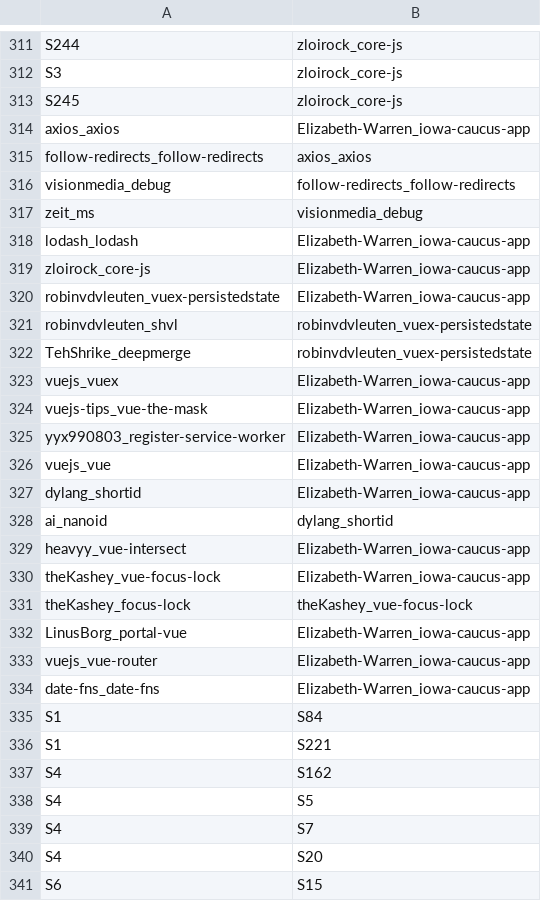
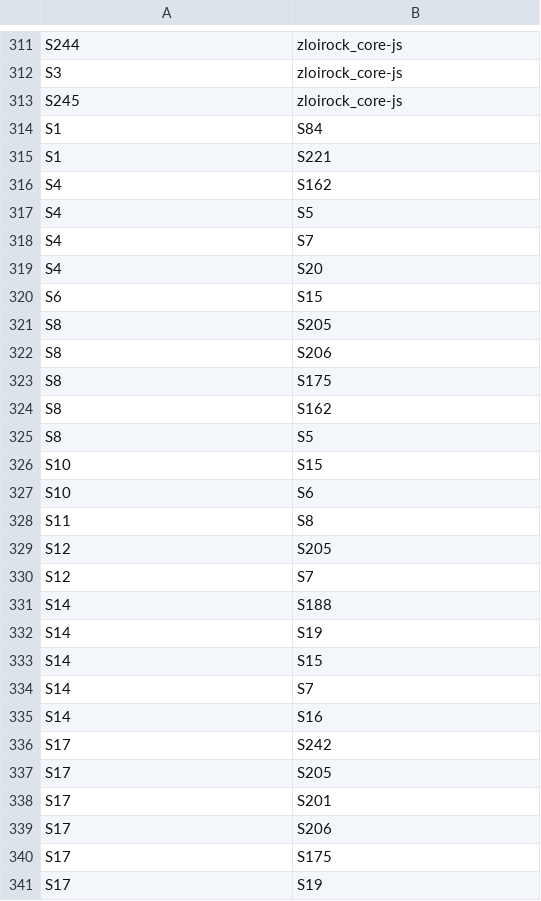
Before and after one commit to pacpix/CPTS_591_Network_Science, a CSV file: Final_Project/Small_Graph_Data/connections.csv, drawn as a sheet; only a part is shown, gaps mark what is left out; the shorter side is filled out with more unchanged rows.

Commit message:
updated graph creation procedure to include an edge attribute to denote whether a relationship is between technical nodes.  Necessary scaffolding for supply chain functions working on

```diff
--- a/Final_Project/Small_Graph_Data/connections.csv
+++ b/Final_Project/Small_Graph_Data/connections.csv
@@ -313,23 +313,2 @@ S3,zloirock_core-js
 S245,zloirock_core-js
-axios_axios,Elizabeth-Warren_iowa-caucus-app
-follow-redirects_follow-redirects,axios_axios
-visionmedia_debug,follow-redirects_follow-redirects
-zeit_ms,visionmedia_debug
-lodash_lodash,Elizabeth-Warren_iowa-caucus-app
-zloirock_core-js,Elizabeth-Warren_iowa-caucus-app
-robinvdvleuten_vuex-persistedstate,Elizabeth-Warren_iowa-caucus-app
-robinvdvleuten_shvl,robinvdvleuten_vuex-persistedstate
-TehShrike_deepmerge,robinvdvleuten_vuex-persistedstate
-vuejs_vuex,Elizabeth-Warren_iowa-caucus-app
-vuejs-tips_vue-the-mask,Elizabeth-Warren_iowa-caucus-app
-yyx990803_register-service-worker,Elizabeth-Warren_iowa-caucus-app
-vuejs_vue,Elizabeth-Warren_iowa-caucus-app
-dylang_shortid,Elizabeth-Warren_iowa-caucus-app
-ai_nanoid,dylang_shortid
-heavyy_vue-intersect,Elizabeth-Warren_iowa-caucus-app
-theKashey_vue-focus-lock,Elizabeth-Warren_iowa-caucus-app
-theKashey_focus-lock,theKashey_vue-focus-lock
-LinusBorg_portal-vue,Elizabeth-Warren_iowa-caucus-app
-vuejs_vue-router,Elizabeth-Warren_iowa-caucus-app
-date-fns_date-fns,Elizabeth-Warren_iowa-caucus-app
 S1,S84
```
Also changed, not shown: 2 other files.
